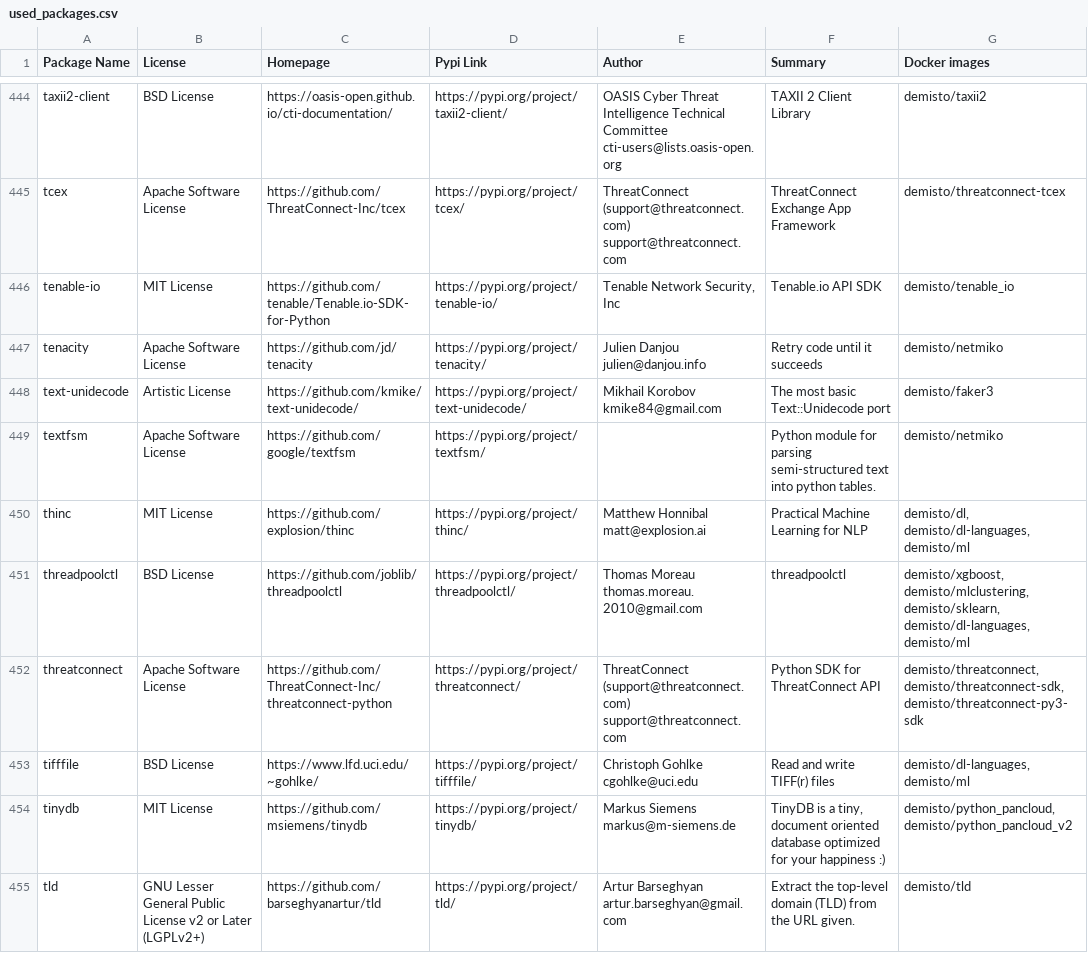
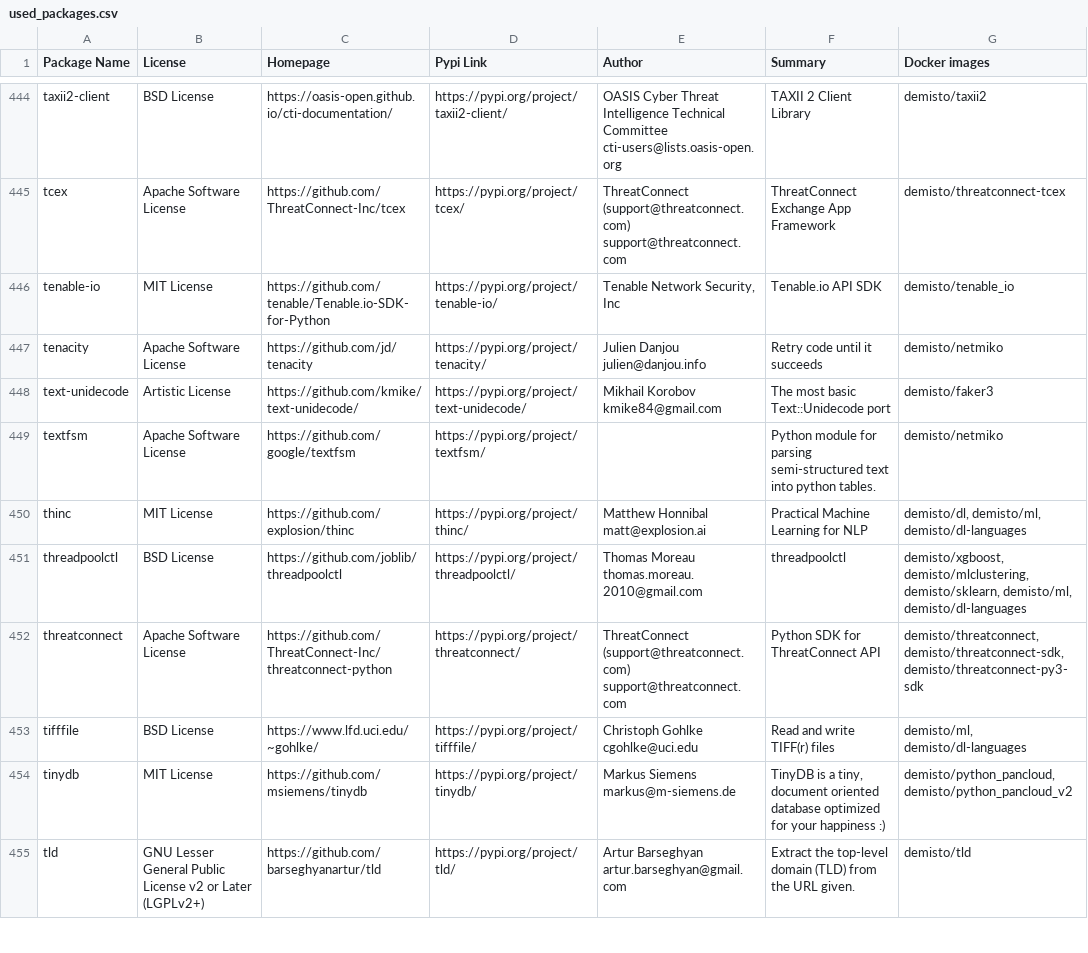
Before and after one commit to demisto/dockerfiles-info, a CSV file: used_packages.csv, drawn as a sheet; only a part is shown, gaps mark what is left out; the diff covers the shown part only.

```diff
--- a/used_packages.csv
+++ b/used_packages.csv
@@ -449,6 +449,6 @@ text-unidecode,Artistic License,https://github.com/kmike/text-unidecode/,https:/
 textfsm,Apache Software License,https://github.com/google/textfsm,https://pypi.org/project/textfsm/,,Python module for parsing semi-structured text into python tables.,demisto/netmiko
-thinc,MIT License,https://github.com/explosion/thinc,https://pypi.org/project/thinc/,Matthew Honnibal matt@explosion.ai,Practical Machine Learning for NLP,"demisto/dl, demisto/dl-languages, demisto/ml"
-threadpoolctl,BSD License,https://github.com/joblib/threadpoolctl,https://pypi.org/project/threadpoolctl/,Thomas Moreau thomas.moreau.2010@gmail.com,threadpoolctl,"demisto/xgboost, demisto/mlclustering, demisto/sklearn, demisto/dl-languages, demisto/ml"
+thinc,MIT License,https://github.com/explosion/thinc,https://pypi.org/project/thinc/,Matthew Honnibal matt@explosion.ai,Practical Machine Learning for NLP,"demisto/dl, demisto/ml, demisto/dl-languages"
+threadpoolctl,BSD License,https://github.com/joblib/threadpoolctl,https://pypi.org/project/threadpoolctl/,Thomas Moreau thomas.moreau.2010@gmail.com,threadpoolctl,"demisto/xgboost, demisto/mlclustering, demisto/sklearn, demisto/ml, demisto/dl-languages"
 threatconnect,Apache Software License,https://github.com/ThreatConnect-Inc/threatconnect-python,https://pypi.org/project/threatconnect/,ThreatConnect (support@threatconnect.com) support@threatconnect.com,Python SDK for ThreatConnect API,"demisto/threatconnect, demisto/threatconnect-sdk, demisto/threatconnect-py3-sdk"
-tifffile,BSD License,https://www.lfd.uci.edu/~gohlke/,https://pypi.org/project/tifffile/,Christoph Gohlke cgohlke@uci.edu,Read and write TIFF(r) files,"demisto/dl-languages, demisto/ml"
+tifffile,BSD License,https://www.lfd.uci.edu/~gohlke/,https://pypi.org/project/tifffile/,Christoph Gohlke cgohlke@uci.edu,Read and write TIFF(r) files,"demisto/ml, demisto/dl-languages"
 tinydb,MIT License,https://github.com/msiemens/tinydb,https://pypi.org/project/tinydb/,Markus Siemens markus@m-siemens.de,"TinyDB is a tiny, document oriented database optimized for your happiness :)","demisto/python_pancloud, demisto/python_pancloud_v2"
```
Also changed, not shown: 87 edited cells elsewhere in this file, 8 other files.
